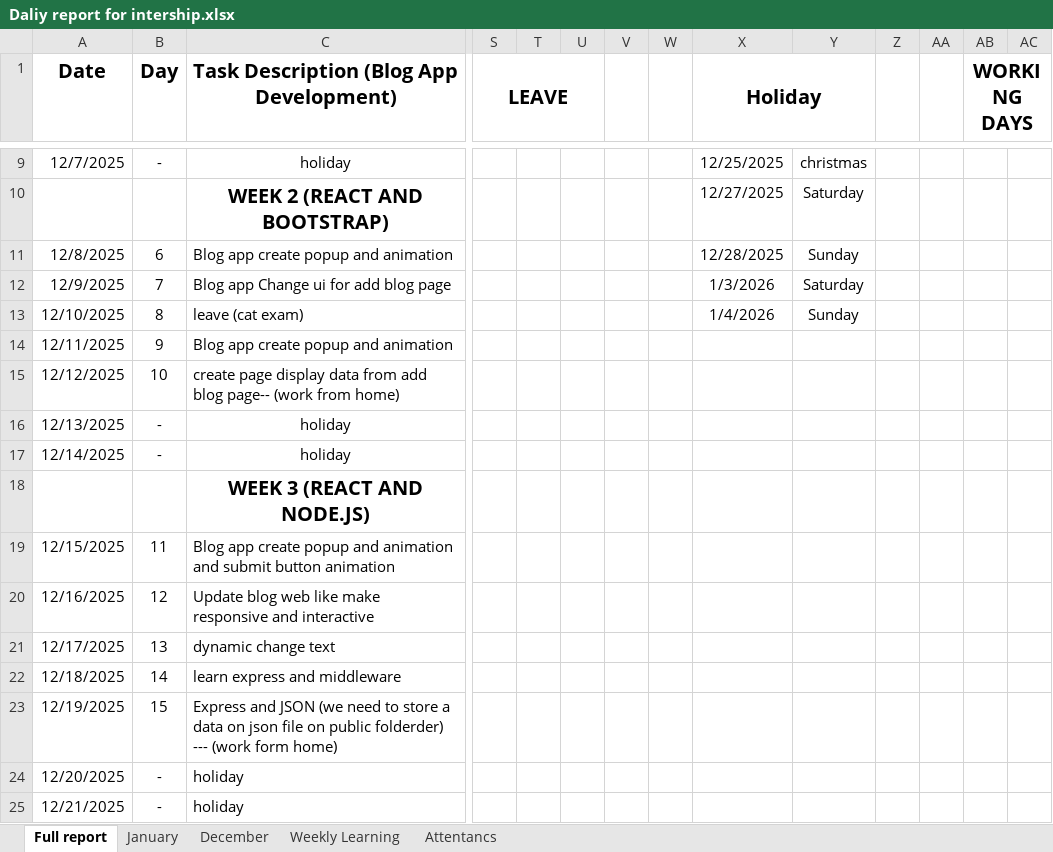
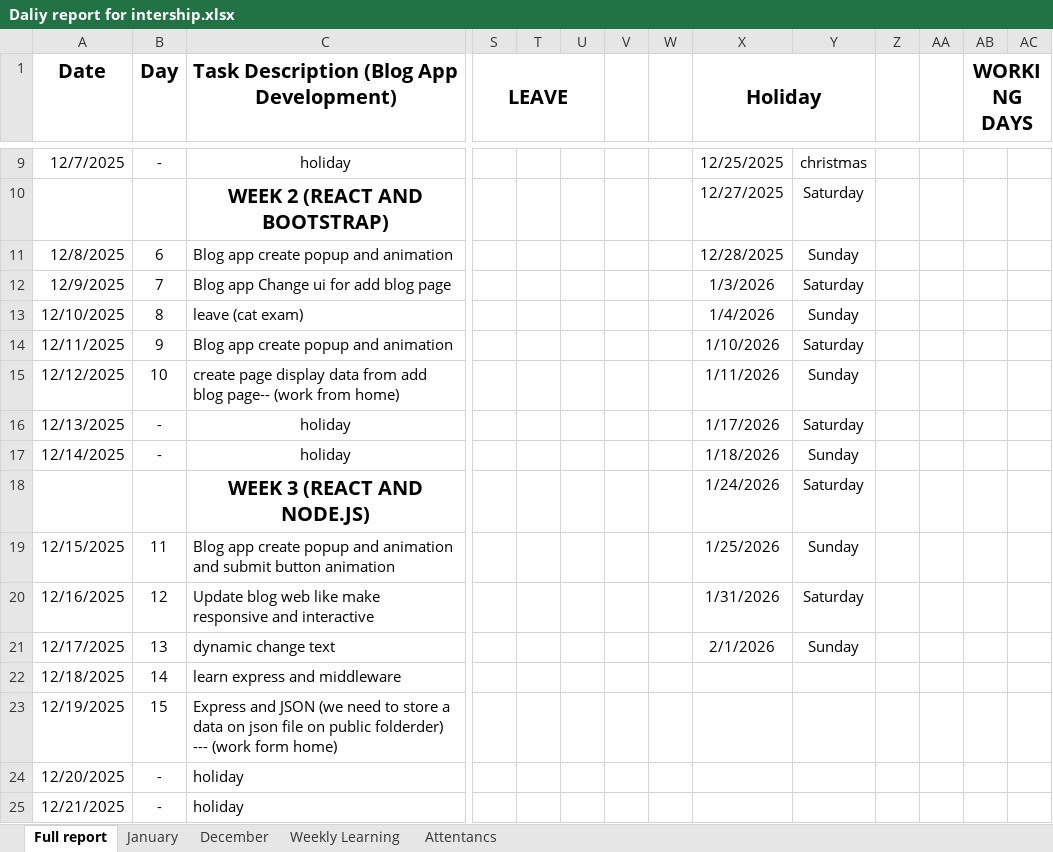
Before and after one commit to AakashChidambaranathan/Intership_task, an Excel workbook: Daliy report for intership.xlsx, sheet Full report, drawn as a sheet; only a part is shown, gaps mark what is left out; values as stored, in another font and other column widths than the file's, no borders; removed rows and columns are numbered as before the commit, all else as after; rows hold the shown columns only; the diff covers the shown part only; the diff names each change by its address in the sheet, - before the commit and + after, or states it on an @@ line.

```diff
--- a/Daliy report for intership.xlsx (sheet Full report)
+++ b/Daliy report for intership.xlsx (sheet Full report)
-X14 (Holiday): (empty)
+X14 (Holiday): 1/10/2026
-Y14: (empty)
+Y14: Saturday
-X15 (Holiday): (empty)
+X15 (Holiday): 1/11/2026
-Y15: (empty)
+Y15: Sunday
-X16 (Holiday): (empty)
+X16 (Holiday): 1/17/2026
-Y16: (empty)
+Y16: Saturday
-X17 (Holiday): (empty)
+X17 (Holiday): 1/18/2026
-Y17: (empty)
+Y17: Sunday
-row 18:  |  | WEEK 3 (REACT AND NODE.JS)
+row 18:  |  | WEEK 3 (REACT AND NODE.JS) |  |  |  |  |  | 1/24/2026 | Saturday
-X19 (Holiday): (empty)
+X19 (Holiday): 1/25/2026
-Y19: (empty)
+Y19: Sunday
-X20 (Holiday): (empty)
+X20 (Holiday): 1/31/2026
-Y20: (empty)
+Y20: Saturday
-X21 (Holiday): (empty)
+X21 (Holiday): 2/1/2026
-Y21: (empty)
+Y21: Sunday
```
Also changed, not shown: 1 removed row and 32 edited cells elsewhere in this sheet, sheet January, 52 other files.
